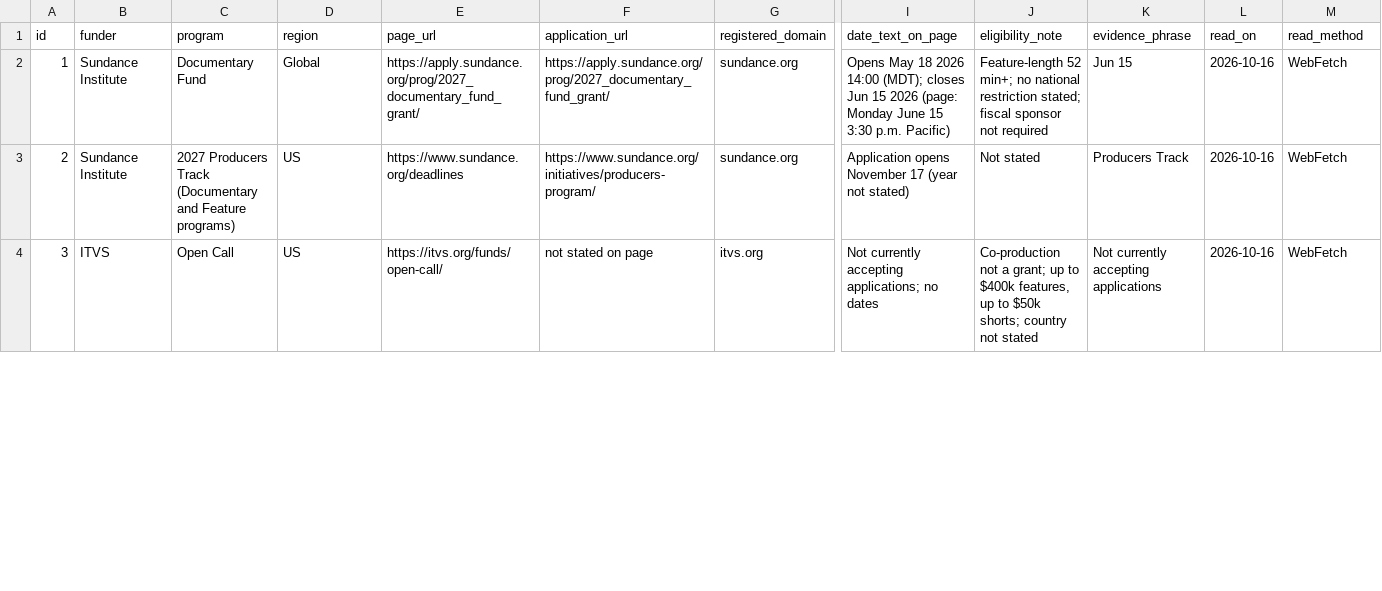
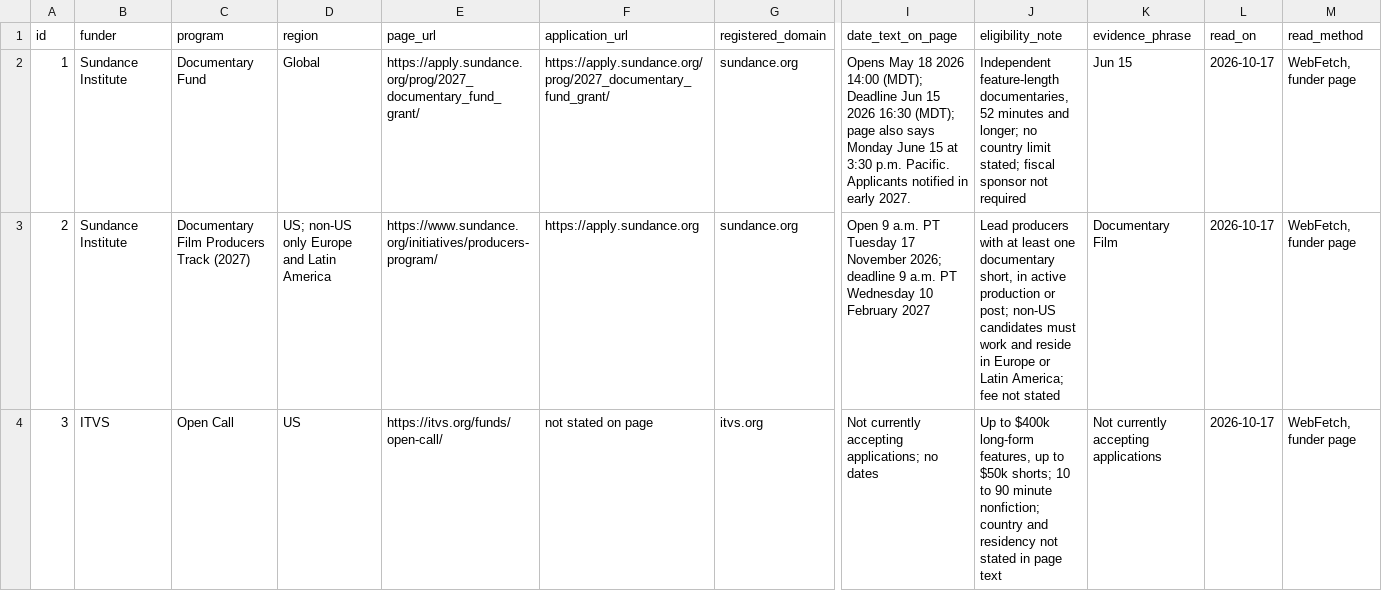
Before and after one commit to rehankhodaiji/Docket-Dispatch, a CSV file: data/sources.csv, drawn as a sheet; only a part is shown, gaps mark what is left out; the diff covers the shown part only; the diff names each change by its address in the sheet, - before the commit and + after, or states it on an @@ line.

```diff
--- a/data/sources.csv
+++ b/data/sources.csv
-I2 (date_text_on_page): …14:00 (MDT); closes Jun 15 2026 (page: Monday June 15 3:30 p.m. Pacific)
+I2 (date_text_on_page): …14:00 (MDT); Deadline Jun 15 2026 16:30 (MDT); page also says Monday June 15 at 3:30 p.m. Pacific. Applicants notified in early 2027.
-J2 (eligibility_note): Feature-length 52 min+; no national restriction stated; fiscal…
+J2 (eligibility_note): Independent feature-length documentaries, 52 minutes and longer; no country limit stated; fiscal…
-L2:L4 (read_on): 2026-10-16
+L2:L4 (read_on): 2026-10-17
-M2:M4 (read_method): WebFetch
+M2:M4 (read_method): WebFetch, funder page
-C3 (program): 2027 Producers Track (Documentary and Feature programs)
+C3 (program): Documentary Film Producers Track (2027)
-D3 (region): US
+D3 (region): US; non-US only Europe and Latin America
-E3 (page_url): https://www.sundance.org/deadlines
+E3 (page_url): https://www.sundance.org/initiatives/producers-program/
-F3 (application_url): https://www.sundance.org/initiatives/producers-program/
+F3 (application_url): https://apply.sundance.org
-I3 (date_text_on_page): Application opens November 17 (year not stated)
+I3 (date_text_on_page): Open 9 a.m. PT Tuesday 17 November 2026; deadline 9 a.m. PT Wednesday 10 February 2027
-J3 (eligibility_note): Not stated
+J3 (eligibility_note): Lead producers with at least one documentary short, in active production or post; non-US candidates must work and reside in Europe or Latin America; fee not stated
-K3 (evidence_phrase): Producers Track
+K3 (evidence_phrase): Documentary Film
-J4 (eligibility_note): Co-production not a grant; up to $400k features, up to $50k shorts; country not stated
+J4 (eligibility_note): Up to $400k long-form features, up to $50k shorts; 10 to 90 minute nonfiction; country and residency not stated in page text
```
Also changed, not shown: 44 edited cells elsewhere in this file, 11 other files.
